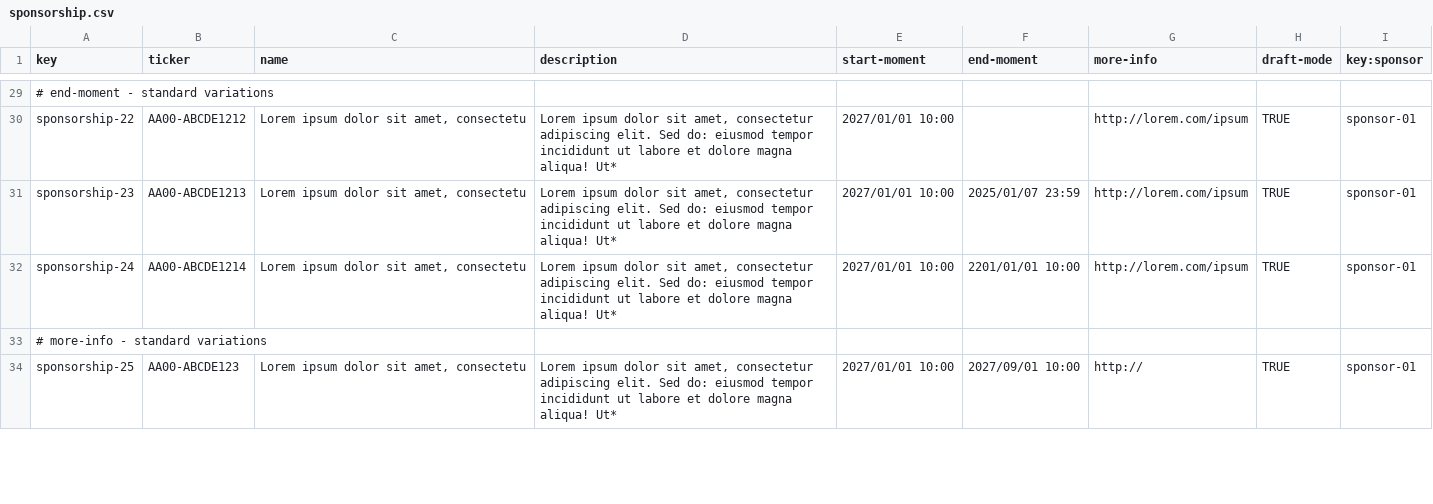
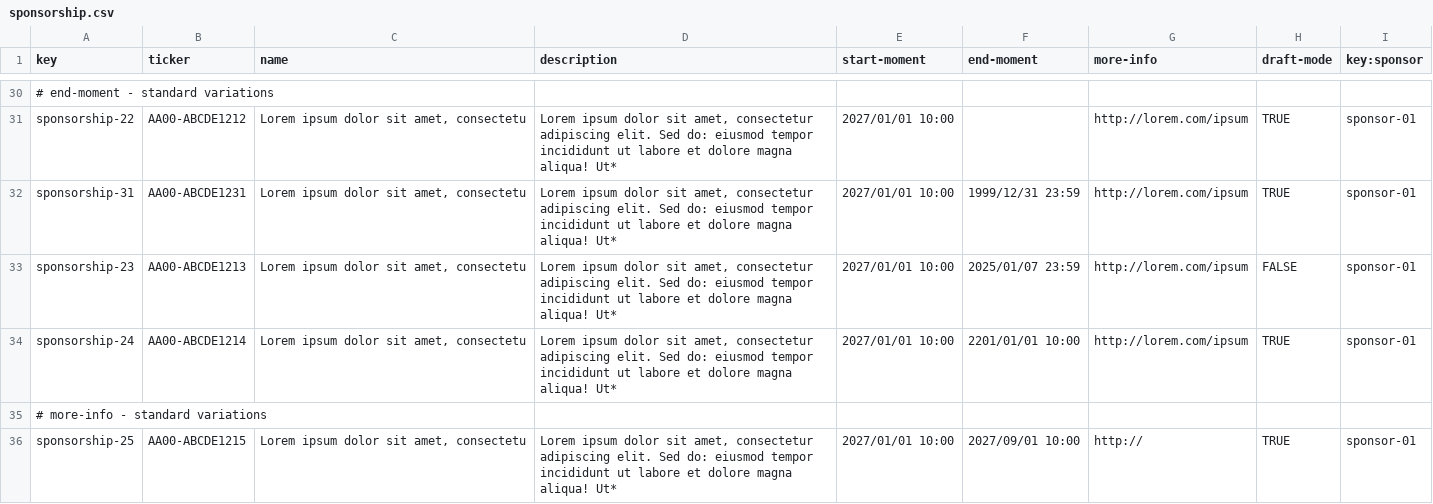
Before and after one commit to DP2-G055/Acme-Starters-C, a CSV file: src/main/resources/WEB-INF/data/errata/batch-01/sponsorship.csv, drawn as a sheet; only a part is shown, gaps mark what is left out; addresses are those after the commit; the diff covers the shown part only; the diff names each change by its address in the sheet, - before the commit and + after, or states it on an @@ line.

```diff
--- a/src/main/resources/WEB-INF/data/errata/batch-01/sponsorship.csv
+++ b/src/main/resources/WEB-INF/data/errata/batch-01/sponsorship.csv
+row 32: sponsorship-31 | AA00-ABCDE1231 | Lorem ipsum dolor sit amet, consectetu | Lorem ipsum dolor sit amet, consectetur adipiscing elit. Sed do: eiusmod tempor incididunt ut labore et dolore magna aliqua! Ut* | 2027/01/01 10:00 | 1999/12/31 23:59 | http://lorem.com/ipsum | TRUE | sponsor-01
-H33 (draft-mode): TRUE
+H33 (draft-mode): FALSE
-B36 (ticker): AA00-ABCDE123
+B36 (ticker): AA00-ABCDE1215
```
Also changed, not shown: 1 added row and 5 edited cells elsewhere in this file, src/main/resources/WEB-INF/data/sample/batch-01/sponsorship.csv, 1 other file.
